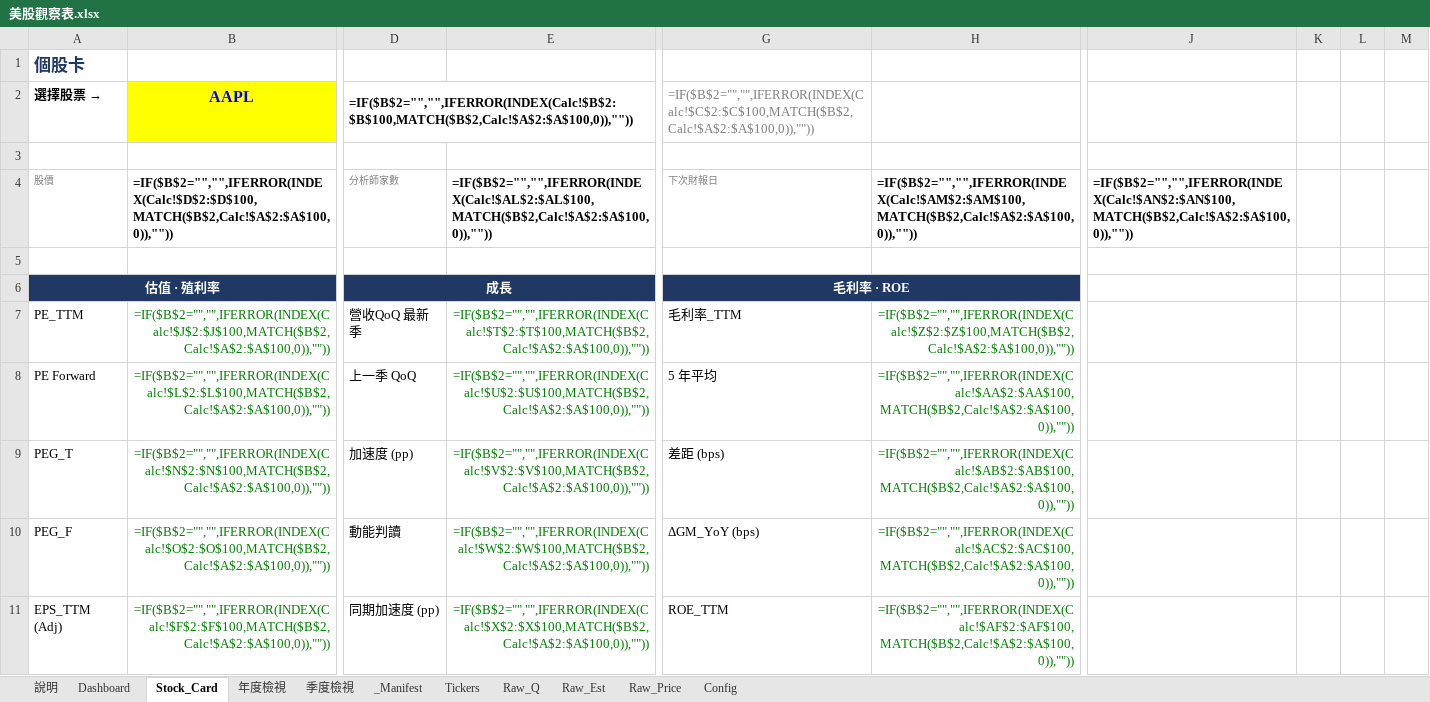
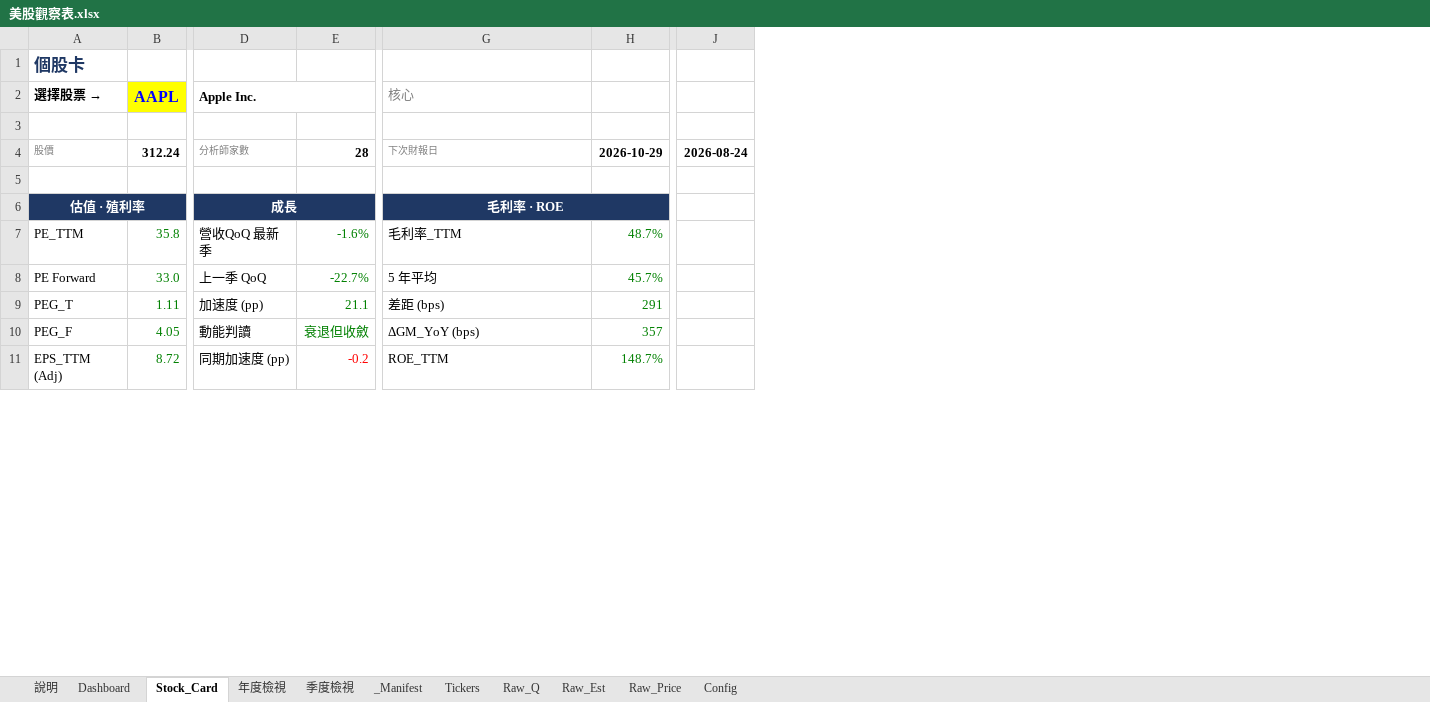
Before and after one commit to Kira11-ja/stocktracker, an Excel workbook: 美股觀察表.xlsx, sheet Stock_Card, drawn as a sheet; only a part is shown, gaps mark what is left out; values as stored, in another font and other column widths than the file's, no borders; formulas without a stored value are shown as written; removed rows and columns are numbered as before the commit, all else as after; the diff covers the shown part only; the diff names each change by its address in the sheet, - before the commit and + after, or states it on an @@ line.

```diff
--- a/美股觀察表.xlsx (sheet Stock_Card)
+++ b/美股觀察表.xlsx (sheet Stock_Card)
-column B (AAPL), rows 4-11: =IF($B$2="","",IFERROR(INDEX(Calc!$D$2:$D$100,MATCH($B$2,Calc!$A$2:$A$100,0)),"")) |  |  | =IF($B$2="","",IFERROR(INDEX(Calc!$J$2:$J$100,MATCH($B$2,Calc!$A$2:$A$100,0)),"")) | =IF($B$2="","",IFERROR(INDEX(Calc!$L$2:$L$100,MATCH($B$2,Calc!$A$2:$A$100,0)),"")) | =IF($B$2="","",IFERROR(INDEX(Calc!$N$2:$N$100,MATCH($B$2,Calc!$A$2:$A$100,0)),"")) | =IF($B$2="","",IFERROR(INDEX(Calc!$O$2:$O$100,MATCH($B$2,Calc!$A$2:$A$100,0)),"")) | =IF($B$2="","",IFERROR(INDEX(Calc!$F$2:$F$100,MATCH($B$2,Calc!$A$2:$A$100,0)),""))
+column B (AAPL), rows 4-11: 312.24 |  |  | 35.8 | 33.0 | 1.11 | 4.05 | 8.72
-column E, rows 4-11: =IF($B$2="","",IFERROR(INDEX(Calc!$AL$2:$AL$100,MATCH($B$2,Calc!$A$2:$A$100,0)),"")) |  |  | =IF($B$2="","",IFERROR(INDEX(Calc!$T$2:$T$100,MATCH($B$2,Calc!$A$2:$A$100,0)),"")) | =IF($B$2="","",IFERROR(INDEX(Calc!$U$2:$U$100,MATCH($B$2,Calc!$A$2:$A$100,0)),"")) | =IF($B$2="","",IFERROR(INDEX(Calc!$V$2:$V$100,MATCH($B$2,Calc!$A$2:$A$100,0)),"")) | =IF($B$2="","",IFERROR(INDEX(Calc!$W$2:$W$100,MATCH($B$2,Calc!$A$2:$A$100,0)),"")) | =IF($B$2="","",IFERROR(INDEX(Calc!$X$2:$X$100,MATCH($B$2,Calc!$A$2:$A$100,0)),""))
+column E, rows 4-11: 28 |  |  | -1.6% | -22.7% | 21.1 | 衰退但收斂 | -0.2
-column H, rows 4-11: =IF($B$2="","",IFERROR(INDEX(Calc!$AM$2:$AM$100,MATCH($B$2,Calc!$A$2:$A$100,0)),"")) |  |  | =IF($B$2="","",IFERROR(INDEX(Calc!$Z$2:$Z$100,MATCH($B$2,Calc!$A$2:$A$100,0)),"")) | =IF($B$2="","",IFERROR(INDEX(Calc!$AA$2:$AA$100,MATCH($B$2,Calc!$A$2:$A$100,0)),"")) | =IF($B$2="","",IFERROR(INDEX(Calc!$AB$2:$AB$100,MATCH($B$2,Calc!$A$2:$A$100,0)),"")) | =IF($B$2="","",IFERROR(INDEX(Calc!$AC$2:$AC$100,MATCH($B$2,Calc!$A$2:$A$100,0)),"")) | =IF($B$2="","",IFERROR(INDEX(Calc!$AF$2:$AF$100,MATCH($B$2,Calc!$A$2:$A$100,0)),""))
+column H, rows 4-11: 2026-10-29 |  |  | 48.7% | 45.7% | 291 | 357 | 148.7%
-column J, row 4: =IF($B$2="","",IFERROR(INDEX(Calc!$AN$2:$AN$100,MATCH($B$2,Calc!$A$2:$A$100,0)),""))
-column K, empty
-column L, empty
-column M, empty
+column J, row 4: 2026-08-24
-D2: =IF($B$2="","",IFERROR(INDEX(Calc!$B$2:$B$100,MATCH($B$2,Calc!$A$2:$A$100,0)),""))
+D2: Apple Inc.
-G2: =IF($B$2="","",IFERROR(INDEX(Calc!$C$2:$C$100,MATCH($B$2,Calc!$A$2:$A$100,0)),""))
+G2: 核心
```
Also changed, not shown: 12 removed columns elsewhere in this sheet, sheet Dashboard, sheet 季度檢視, sheet _Manifest, sheet 年度檢視, sheet Raw_Price, hidden cells, charts or pictures, 1 other file.
